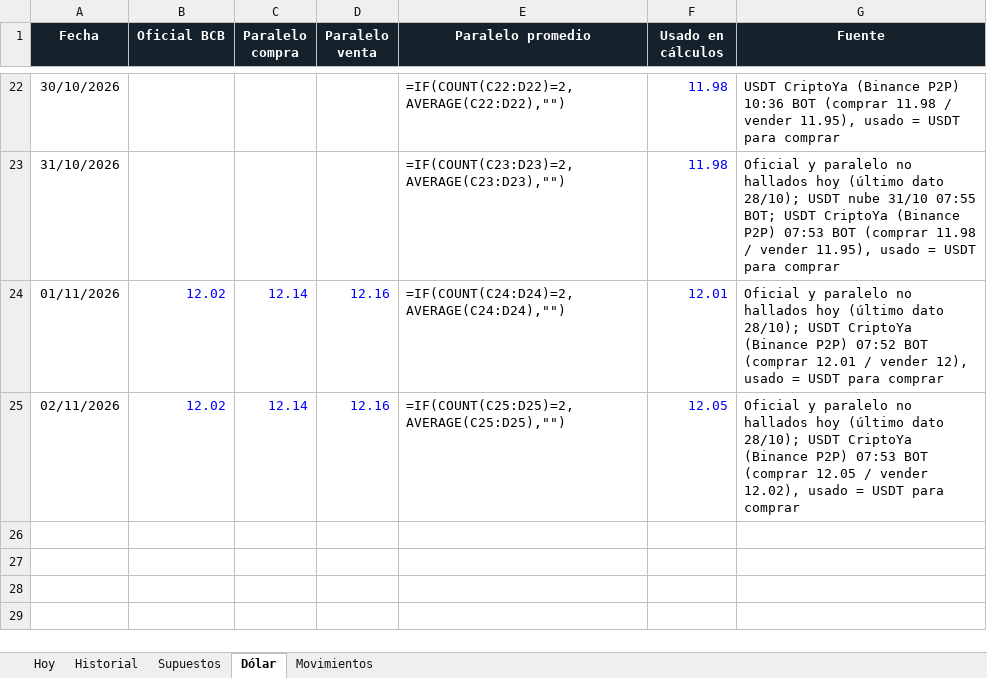
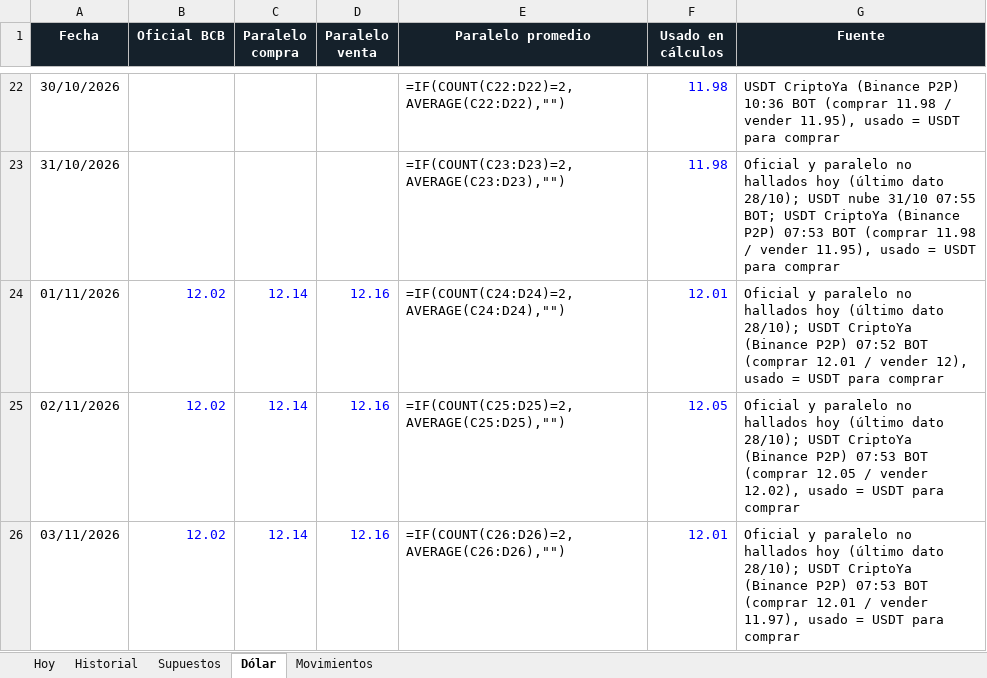
Before and after one commit to Santi491/Claude-, an Excel workbook: importacion-cochabamba.xlsx, sheet Dólar, drawn as a sheet; only a part is shown, gaps mark what is left out; values as stored, in another font and other column widths than the file's, no borders; formulas without a stored value are shown as written; the diff names each change by its address in the sheet, - before the commit and + after, or states it on an @@ line.

```diff
--- a/importacion-cochabamba.xlsx (sheet Dólar)
+++ b/importacion-cochabamba.xlsx (sheet Dólar)
+row 26: 03/11/2026 | 12.02 | 12.14 | 12.16 | =IF(COUNT(C26:D26)=2,AVERAGE(C26:D26),"") | 12.01 | Oficial y paralelo no hallados hoy (último dato 28/10); USDT CriptoYa (Binance P2P) 07:53 BOT (comprar 12.01 / vender 11.97), usado = USDT para comprar
```
Also changed, not shown: sheet Historial, sheet Movimientos, sheet Hoy, 9 other files.
